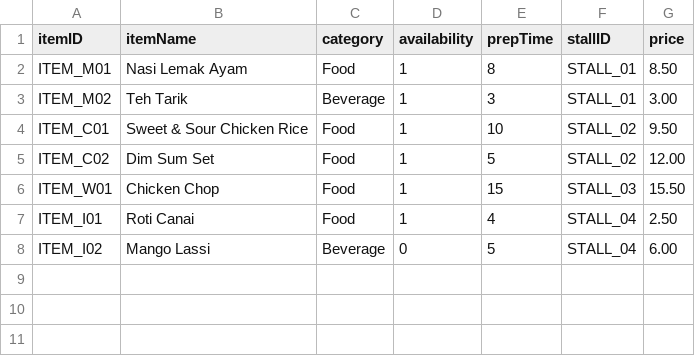
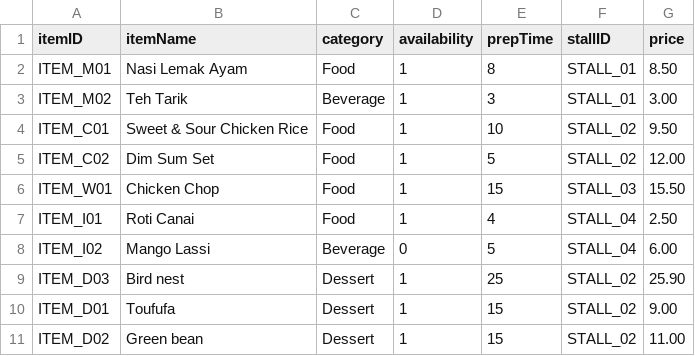
Before and after one commit to Leong08/Campus-Food-court-KIOSK-System, a CSV file: datasets/menu_items.csv, drawn as a sheet; the diff names each change by its address in the sheet, - before the commit and + after, or states it on an @@ line.

```diff
--- a/datasets/menu_items.csv
+++ b/datasets/menu_items.csv
+row 9: ITEM_D03 | Bird nest | Dessert | 1 | 25 | STALL_02 | 25.90
+row 10: ITEM_D01 | Toufufa | Dessert | 1 | 15 | STALL_02 | 9.00
+row 11: ITEM_D02 | Green bean | Dessert | 1 | 15 | STALL_02 | 11.00
```
Also changed, not shown: 3 other files.
